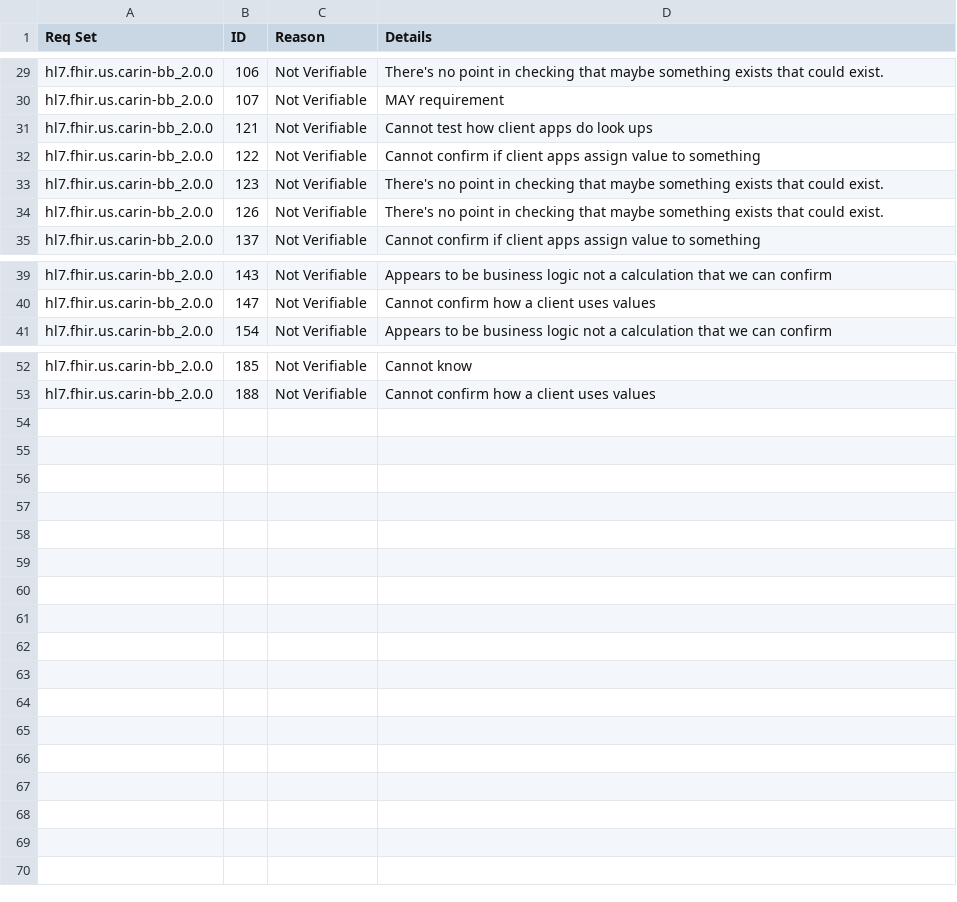
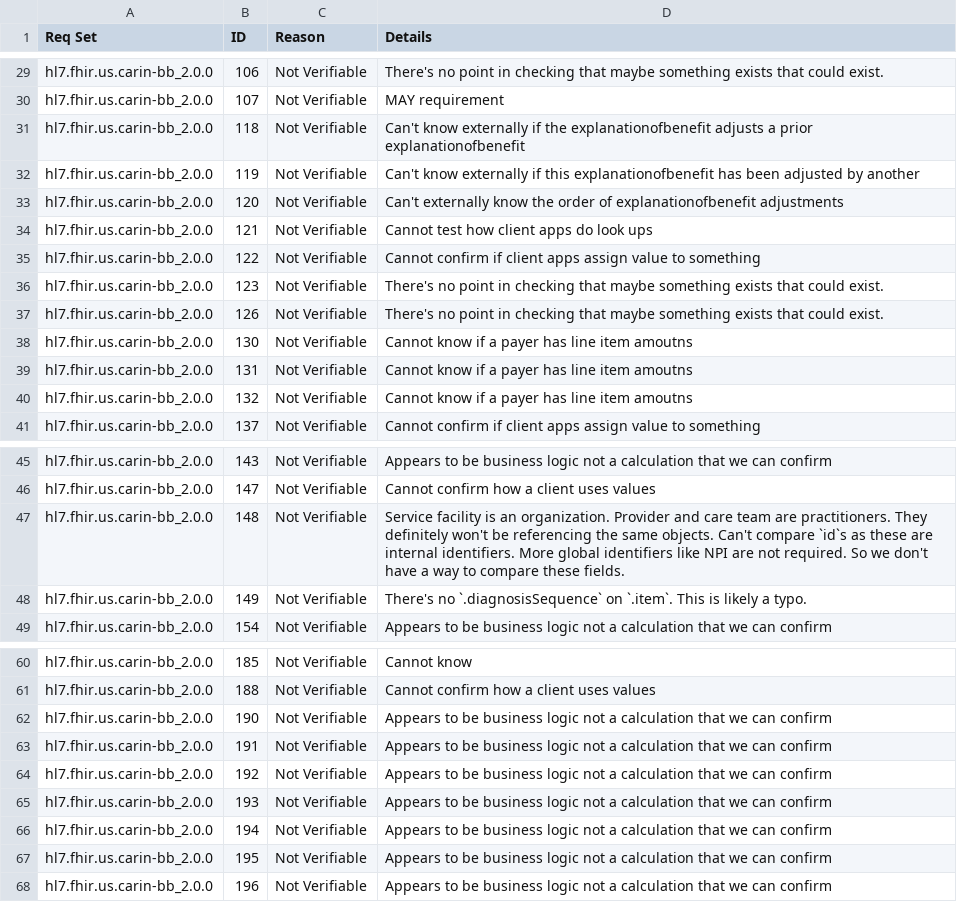
Before and after one commit to inferno-framework/carin-for-blue-button-test-kit, a CSV file: lib/carin_for_blue_button_test_kit/requirements/carin_for_blue_button_test_kit_out_of_scope_requirements.csv, drawn as a sheet; only a part is shown, gaps mark what is left out; the diff names each change by its address in the sheet, - before the commit and + after, or states it on an @@ line.

```diff
--- a/lib/carin_for_blue_button_test_kit/requirements/carin_for_blue_button_test_kit_out_of_scope_requirements.csv
+++ b/lib/carin_for_blue_button_test_kit/requirements/carin_for_blue_button_test_kit_out_of_scope_requirements.csv
+row 31: hl7.fhir.us.carin-bb_2.0.0 | 118 | Not Verifiable | Can't know externally if the explanationofbenefit adjusts a prior explanationofbenefit
+row 32: hl7.fhir.us.carin-bb_2.0.0 | 119 | Not Verifiable | Can't know externally if this explanationofbenefit has been adjusted by another
+row 33: hl7.fhir.us.carin-bb_2.0.0 | 120 | Not Verifiable | Can't externally know the order of explanationofbenefit adjustments
+row 38: hl7.fhir.us.carin-bb_2.0.0 | 130 | Not Verifiable | Cannot know if a payer has line item amoutns
+row 39: hl7.fhir.us.carin-bb_2.0.0 | 131 | Not Verifiable | Cannot know if a payer has line item amoutns
+row 40: hl7.fhir.us.carin-bb_2.0.0 | 132 | Not Verifiable | Cannot know if a payer has line item amoutns
+row 47: hl7.fhir.us.carin-bb_2.0.0 | 148 | Not Verifiable | Service facility is an organization. Provider and care team are practitioners. They definitely won't be referencing the same objects. Can't compare `id`s as these are internal identifiers. More global identifiers like NPI are not required. So we don't have a way to compare these fields.
+row 48: hl7.fhir.us.carin-bb_2.0.0 | 149 | Not Verifiable | There's no `.diagnosisSequence` on `.item`. This is likely a typo.
+row 62: hl7.fhir.us.carin-bb_2.0.0 | 190 | Not Verifiable | Appears to be business logic not a calculation that we can confirm
+row 63: hl7.fhir.us.carin-bb_2.0.0 | 191 | Not Verifiable | Appears to be business logic not a calculation that we can confirm
+row 64: hl7.fhir.us.carin-bb_2.0.0 | 192 | Not Verifiable | Appears to be business logic not a calculation that we can confirm
+row 65: hl7.fhir.us.carin-bb_2.0.0 | 193 | Not Verifiable | Appears to be business logic not a calculation that we can confirm
+row 66: hl7.fhir.us.carin-bb_2.0.0 | 194 | Not Verifiable | Appears to be business logic not a calculation that we can confirm
+row 67: hl7.fhir.us.carin-bb_2.0.0 | 195 | Not Verifiable | Appears to be business logic not a calculation that we can confirm
+row 68: hl7.fhir.us.carin-bb_2.0.0 | 196 | Not Verifiable | Appears to be business logic not a calculation that we can confirm
```
Also changed, not shown: lib/carin_for_blue_button_test_kit/requirements/carin_for_blue_button_test_kit_requirements.csv, lib/carin_for_blue_button_test_kit/requirements/generated/carin_for_blue_button_test_kit_requirements_coverage.csv, 3 other files.
